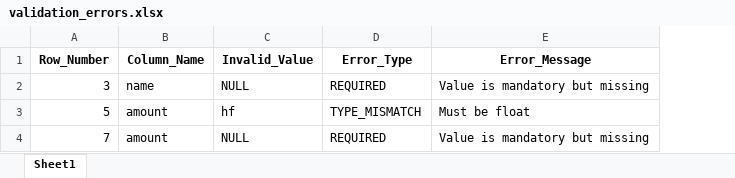
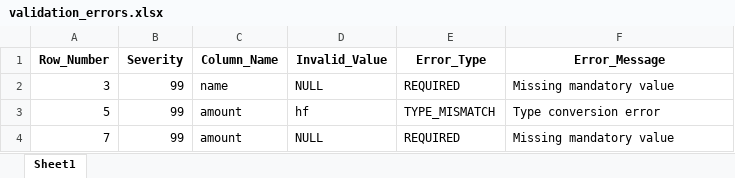
Before and after one commit to AmirAmarloo/excel-to-erp-mvp, an Excel workbook: data/result/validation_errors.xlsx, sheet Sheet1, drawn as a sheet; values as stored, in another font and other column widths than the file's, no borders; addresses are those after the commit; the diff names each change by its address in the sheet, - before the commit and + after, or states it on an @@ line.

```diff
--- a/data/result/validation_errors.xlsx (sheet Sheet1)
+++ b/data/result/validation_errors.xlsx (sheet Sheet1)
+column B (Severity), rows 2-4: all 99
-F2 (Error_Message): Value is mandatory but missing
+F2 (Error_Message): Missing mandatory value
-F3 (Error_Message): Must be float
+F3 (Error_Message): Type conversion error
-F4 (Error_Message): Value is mandatory but missing
+F4 (Error_Message): Missing mandatory value
```
Also changed, not shown: data/result/cleaned_data.xlsx.
